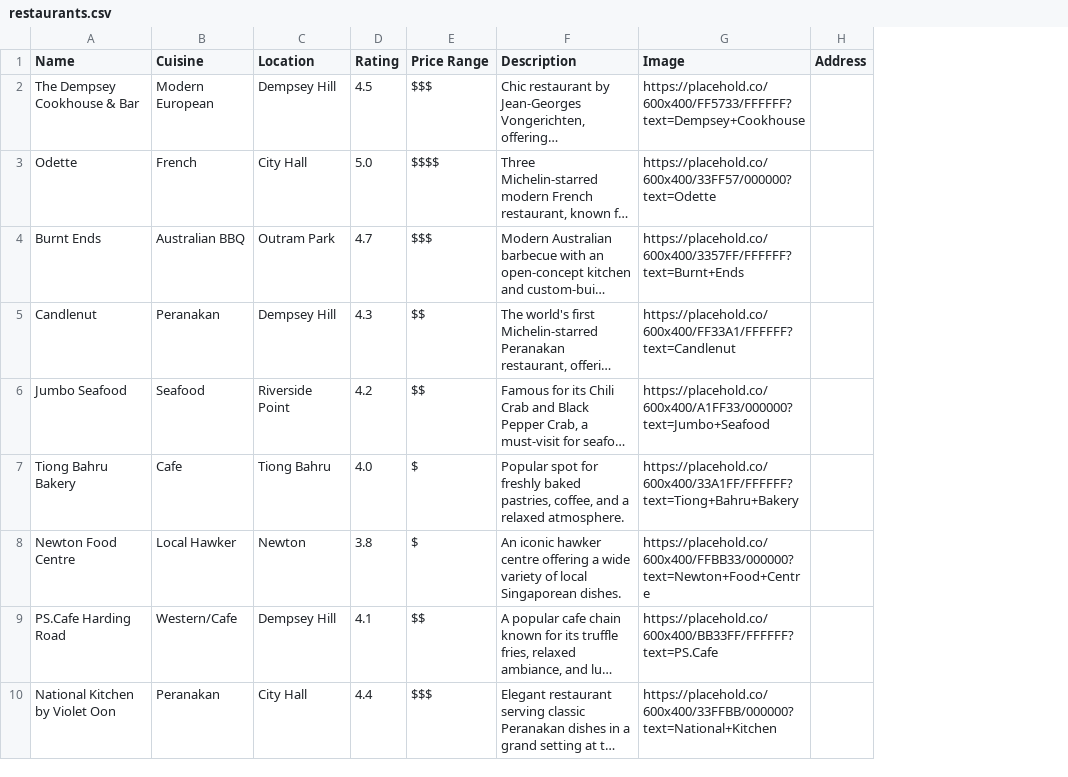
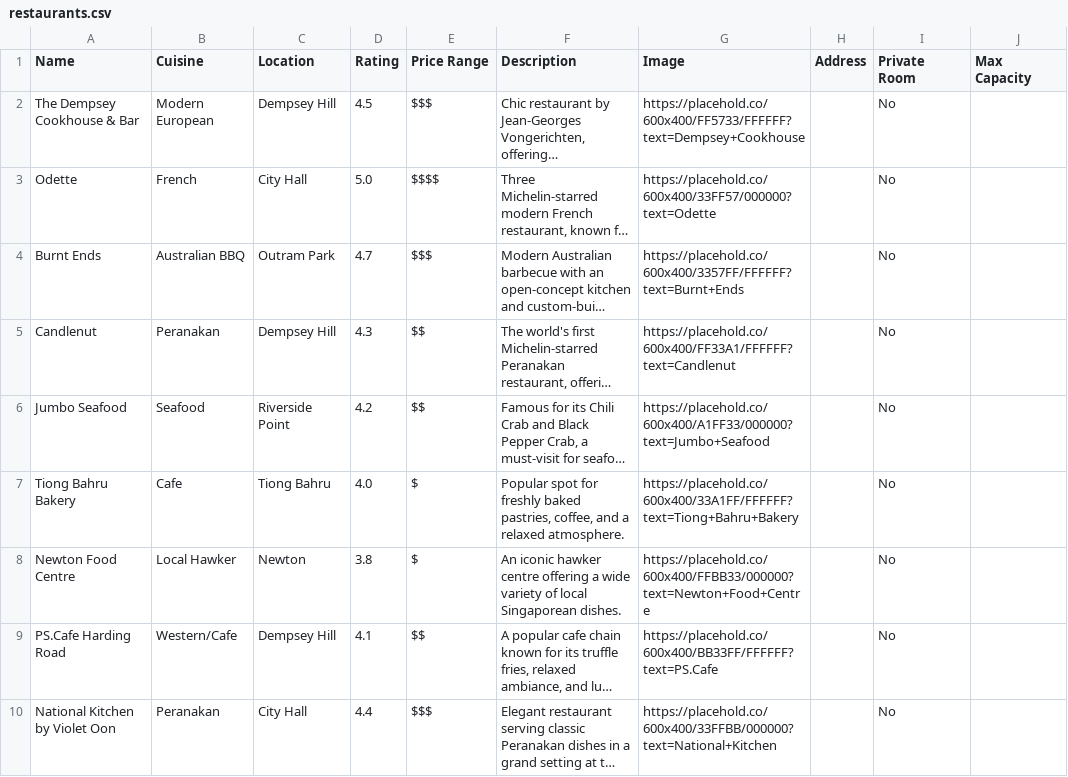
Before and after one commit to zirconat/tennis-court, a CSV file: restaurants.csv, drawn as a sheet; only a part is shown; long unchanged cells end in …; the diff names each change by its address in the sheet, - before the commit and + after, or states it on an @@ line.

```diff
--- a/restaurants.csv
+++ b/restaurants.csv
+column I (Private Room), rows 2-10: all No
+column J (Max Capacity), empty
```
Also changed, not shown: 1 other file.
